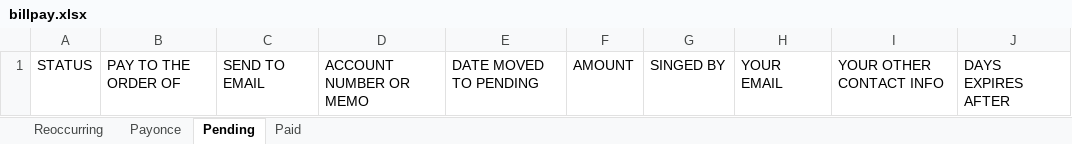
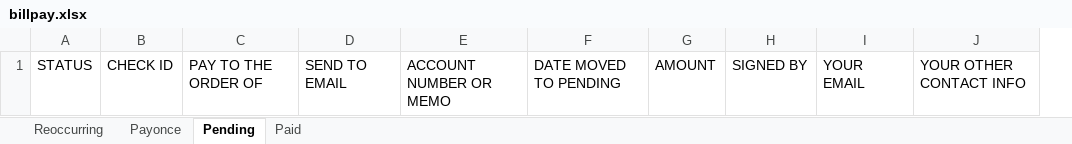
Before and after one commit to CloudCoinConsortium/CloudBank-V1, an Excel workbook: ASPX/billpay.xlsx, sheet Pending, drawn as a sheet; values as stored, in another font and other column widths than the file's, no borders; removed rows and columns are numbered as before the commit, all else as after; the diff names each change by its address in the sheet, - before the commit and + after, or states it on an @@ line.

```diff
--- a/ASPX/billpay.xlsx (sheet Pending)
+++ b/ASPX/billpay.xlsx (sheet Pending)
+column B, row 1: CHECK ID
-column G, row 1: SINGED BY
+column H, row 1: SIGNED BY
-column J, row 1: DAYS EXPIRES AFTER
```
Also changed, not shown: sheet Paid, 2 other files.
